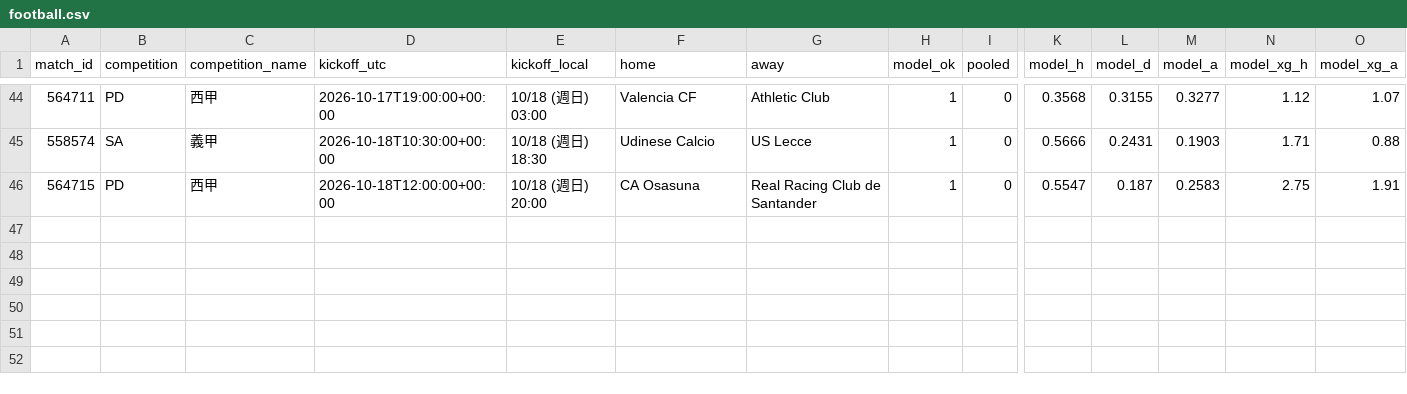
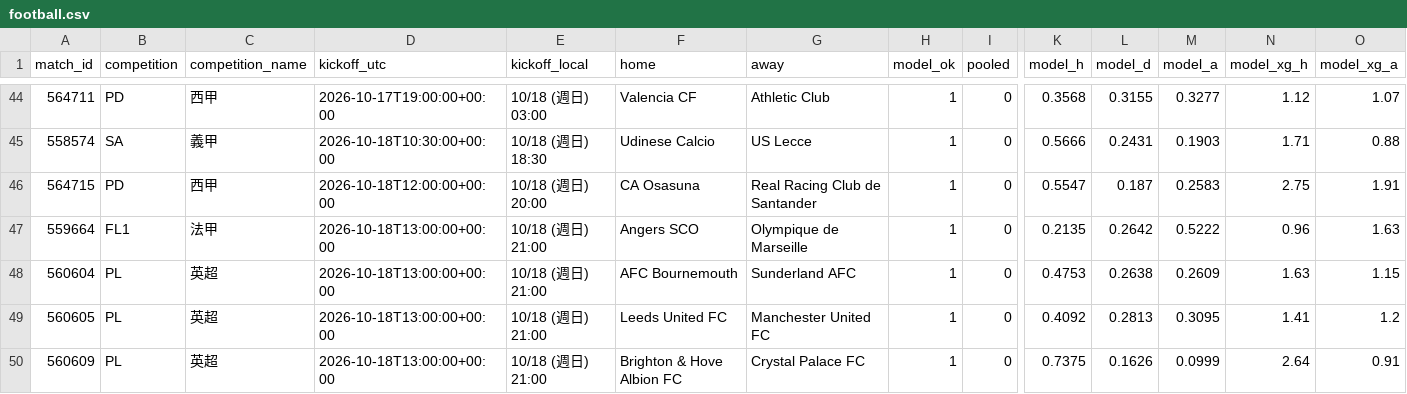
Before and after one commit to panchiyu1-cloud/sports-analyzer, a CSV file: data/reviews/football.csv, drawn as a sheet; only a part is shown, gaps mark what is left out; rows hold the shown columns only; the diff names each change by its address in the sheet, - before the commit and + after, or states it on an @@ line.

```diff
--- a/data/reviews/football.csv
+++ b/data/reviews/football.csv
+row 47: 559664 | FL1 | 法甲 | 2026-10-18T13:00:00+00:00 | 10/18 (週日) 21:00 | Angers SCO | Olympique de Marseille | 1 | 0 | 0.2135 | 0.2642 | 0.5222 | 0.96 | 1.63
+row 48: 560604 | PL | 英超 | 2026-10-18T13:00:00+00:00 | 10/18 (週日) 21:00 | AFC Bournemouth | Sunderland AFC | 1 | 0 | 0.4753 | 0.2638 | 0.2609 | 1.63 | 1.15
+row 49: 560605 | PL | 英超 | 2026-10-18T13:00:00+00:00 | 10/18 (週日) 21:00 | Leeds United FC | Manchester United FC | 1 | 0 | 0.4092 | 0.2813 | 0.3095 | 1.41 | 1.2
+row 50: 560609 | PL | 英超 | 2026-10-18T13:00:00+00:00 | 10/18 (週日) 21:00 | Brighton & Hove Albion FC | Crystal Palace FC | 1 | 0 | 0.7375 | 0.1626 | 0.0999 | 2.64 | 0.91
```
Also changed, not shown: data/ledger.csv, 10 other files.
